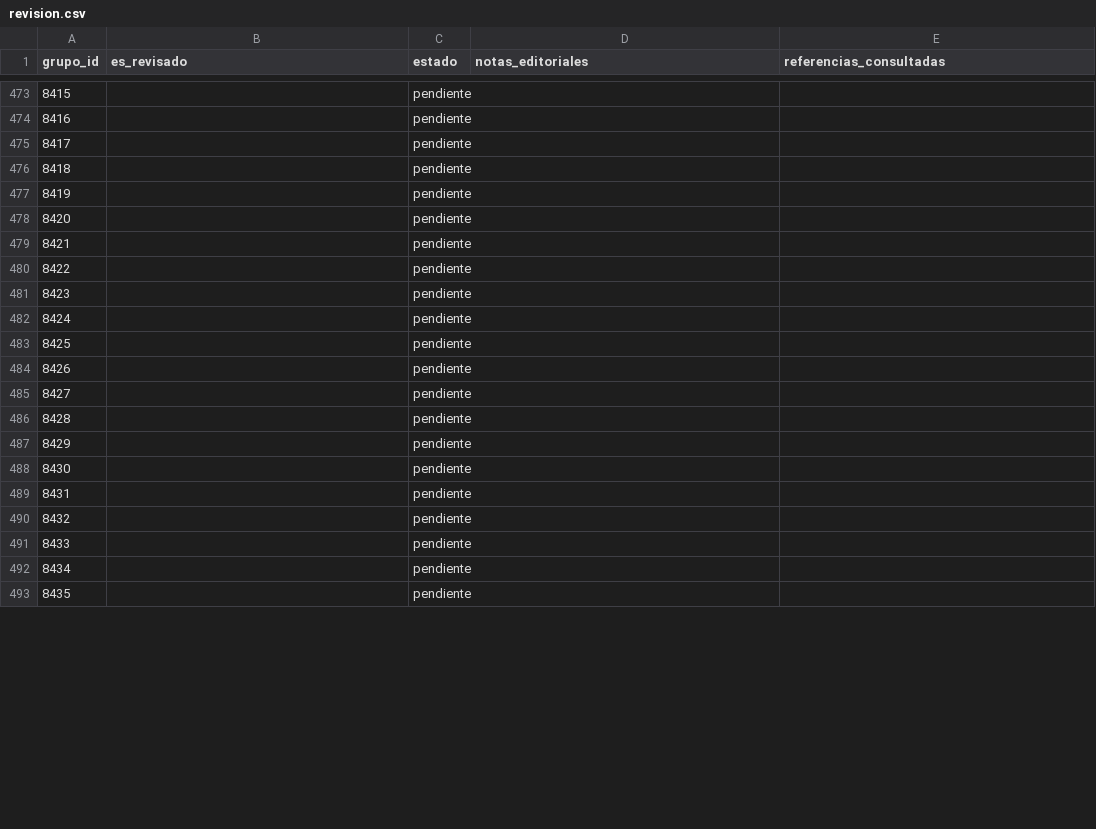
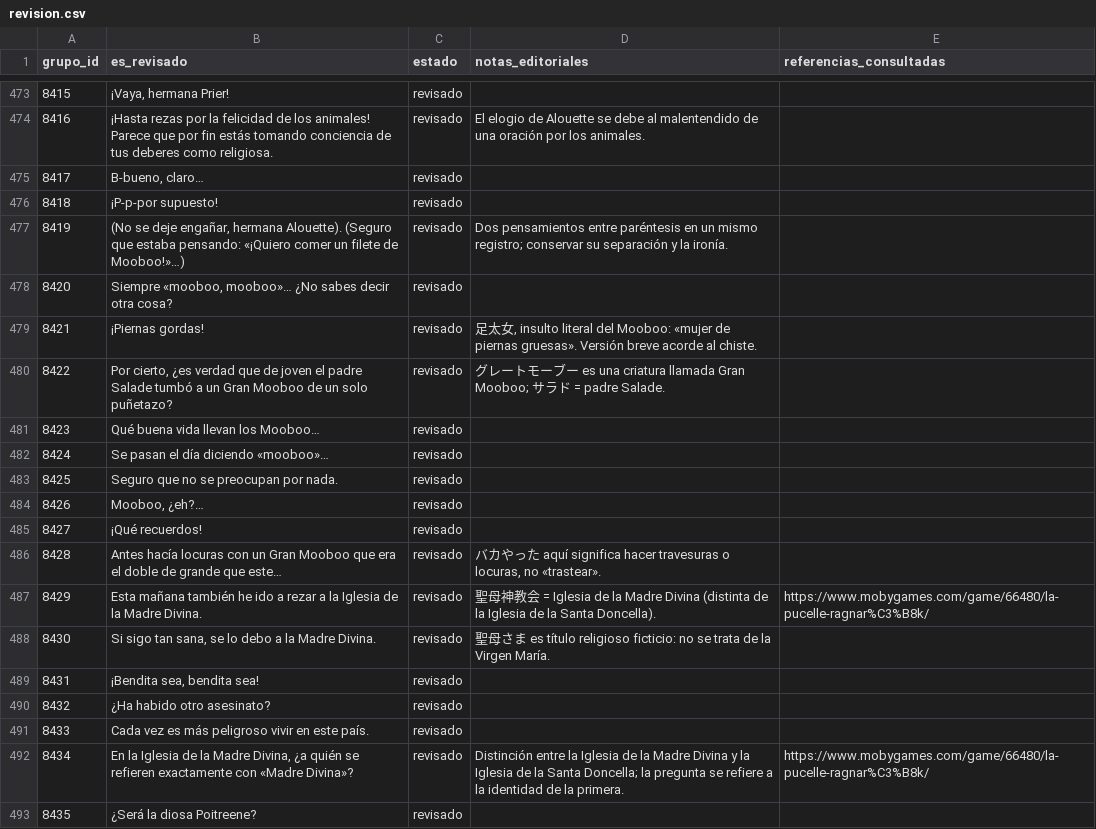
Before and after one commit to ARivas3008/la-pucelle-ragnarok-localizacion, a CSV file: corpus/08/revision.csv, drawn as a sheet; only a part is shown, gaps mark what is left out; the diff covers the shown part only.

Commit message:
Corpus 08: NPC japoneses, Mooboo y rumores 8394–8443 (bloque de 150, 3/3)

```diff
--- a/corpus/08/revision.csv
+++ b/corpus/08/revision.csv
@@ -473,21 +473,21 @@
-8415,,pendiente,,
-8416,,pendiente,,
-8417,,pendiente,,
-8418,,pendiente,,
-8419,,pendiente,,
-8420,,pendiente,,
-8421,,pendiente,,
-8422,,pendiente,,
-8423,,pendiente,,
-8424,,pendiente,,
-8425,,pendiente,,
-8426,,pendiente,,
-8427,,pendiente,,
-8428,,pendiente,,
-8429,,pendiente,,
-8430,,pendiente,,
-8431,,pendiente,,
-8432,,pendiente,,
-8433,,pendiente,,
-8434,,pendiente,,
-8435,,pendiente,,
+8415,"¡Vaya, hermana Prier!",revisado,"",""
+8416,"¡Hasta rezas por la felicidad de los animales! Parece que por fin estás tomando conciencia de tus deberes como religiosa.",revisado,"El elogio de Alouette se debe al malentendido de una oración por los animales.",""
+8417,"B-bueno, claro…",revisado,"",""
+8418,"¡P-p-por supuesto!",revisado,"",""
+8419,"(No se deje engañar, hermana Alouette). (Seguro que estaba pensando: «¡Quiero comer un filete de Mooboo!»…)",revisado,"Dos pensamientos entre paréntesis en un mismo registro; conservar su separación y la ironía.",""
+8420,"Siempre «mooboo, mooboo»… ¿No sabes decir otra cosa?",revisado,"",""
+8421,"¡Piernas gordas!",revisado,"足太女, insulto literal del Mooboo: «mujer de piernas gruesas». Versión breve acorde al chiste.",""
+8422,"Por cierto, ¿es verdad que de joven el padre Salade tumbó a un Gran Mooboo de un solo puñetazo?",revisado,"グレートモーブー es una criatura llamada Gran Mooboo; サラド = padre Salade.",""
+8423,"Qué buena vida llevan los Mooboo…",revisado,"",""
+8424,"Se pasan el día diciendo «mooboo»…",revisado,"",""
+8425,"Seguro que no se preocupan por nada.",revisado,"",""
+8426,"Mooboo, ¿eh?…",revisado,"",""
+8427,"¡Qué recuerdos!",revisado,"",""
+8428,"Antes hacía locuras con un Gran Mooboo que era el doble de grande que este…",revisado,"バカやった aquí significa hacer travesuras o locuras, no «trastear».",""
+8429,"Esta mañana también he ido a rezar a la Iglesia de la Madre Divina.",revisado,"聖母神教会 = Iglesia de la Madre Divina (distinta de la Iglesia de la Santa Doncella).","https://www.mobygames.com/game/66480/la-pucelle-ragnar%C3%B8k/"
+8430,"Si sigo tan sana, se lo debo a la Madre Divina.",revisado,"聖母さま es título religioso ficticio: no se trata de la Virgen María.",""
+8431,"¡Bendita sea, bendita sea!",revisado,"",""
+8432,"¿Ha habido otro asesinato?",revisado,"",""
+8433,"Cada vez es más peligroso vivir en este país.",revisado,"",""
+8434,"En la Iglesia de la Madre Divina, ¿a quién se refieren exactamente con «Madre Divina»?",revisado,"Distinción entre la Iglesia de la Madre Divina y la Iglesia de la Santa Doncella; la pregunta se refiere a la identidad de la primera.","https://www.mobygames.com/game/66480/la-pucelle-ragnar%C3%B8k/"
+8435,"¿Será la diosa Poitreene?",revisado,"",""
```
Also changed, not shown: 71 edited cells elsewhere in this file.
